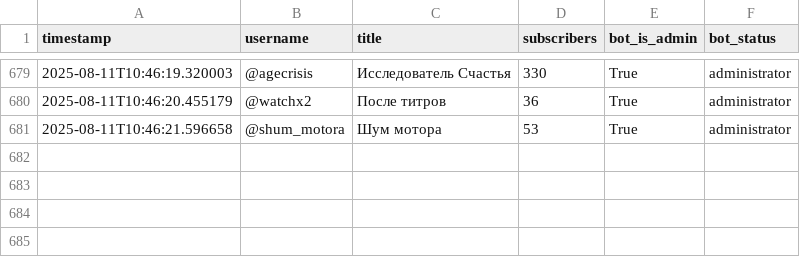
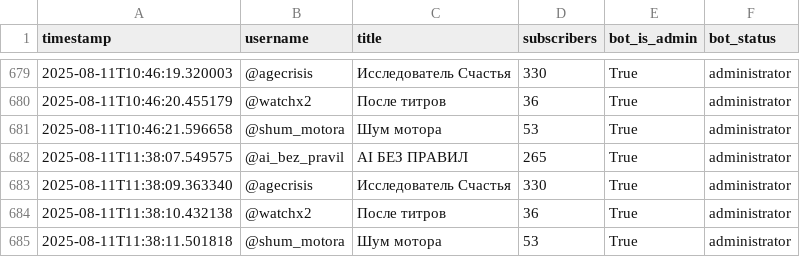
Before and after one commit to Sigurd313/ai-media-empire-analytics, a CSV file: data/telegram_stats.csv, drawn as a sheet; only a part is shown, gaps mark what is left out; the diff names each change by its address in the sheet, - before the commit and + after, or states it on an @@ line.

```diff
--- a/data/telegram_stats.csv
+++ b/data/telegram_stats.csv
+row 682: 2025-08-11T11:38:07.549575 | @ai_bez_pravil | AI БЕЗ ПРАВИЛ | 265 | True | administrator
+row 683: 2025-08-11T11:38:09.363340 | @agecrisis | Исследователь Счастья | 330 | True | administrator
+row 684: 2025-08-11T11:38:10.432138 | @watchx2 | После титров | 36 | True | administrator
+row 685: 2025-08-11T11:38:11.501818 | @shum_motora | Шум мотора | 53 | True | administrator
```
Also changed, not shown: 1 other file.
